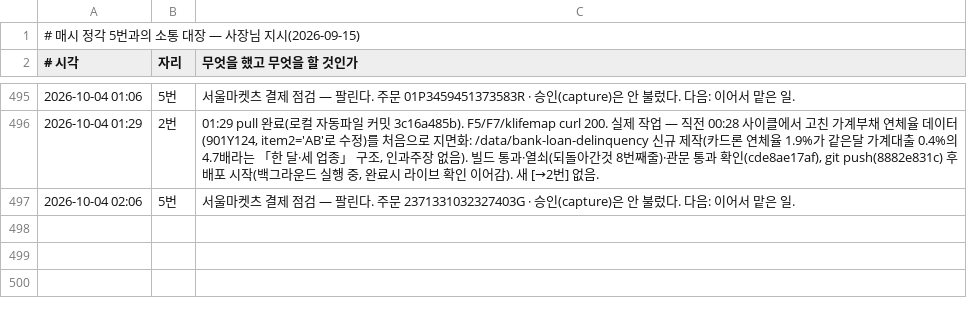
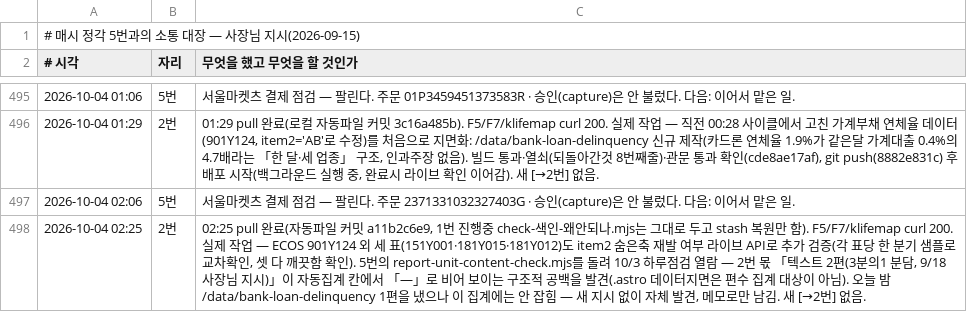
Before and after one commit to parkintaek2-gif/parkintaek2-gif.github.io, a TSV file: docs/매시소통.tsv, drawn as a sheet; only a part is shown, gaps mark what is left out; the diff names each change by its address in the sheet, - before the commit and + after, or states it on an @@ line.

```diff
--- a/docs/매시소통.tsv
+++ b/docs/매시소통.tsv
+row 498: 2026-10-04 02:25 | 2번 | 02:25 pull 완료(자동파일 커밋 a11b2c6e9, 1번 진행중 check-색인-왜안되나.mjs는 그대로 두고 stash 복원만 함). F5/F7/klifemap curl 200. 실제 작업 — ECOS 901Y124 외 세 표(151Y001·181Y015·181Y012)도 item2 숨은축 재발 여부 라이브 API로 추가 검증(각 표당 한 분기 샘플로 교차확인, 셋 다 깨끗함 확인). 5번의 report-unit-content-check.mjs를 돌려 10/3 하루점검 열람 — 2번 몫 「텍스트 2편(3분의1 분담, 9/18 사장님 지시)」이 자동집계 칸에서 「—」로 비어 보이는 구조적 공백을 발견(.astro 데이터지면은 편수 집계 대상이 아님). 오늘 밤 /data/bank-loan-delinquency 1편을 냈으나 이 집계에는 안 잡힘 — 새 지시 없이 자체 발견, 메모로만 남김. 새 [→2번] 없음.
```
Also changed, not shown: 1 other file.
